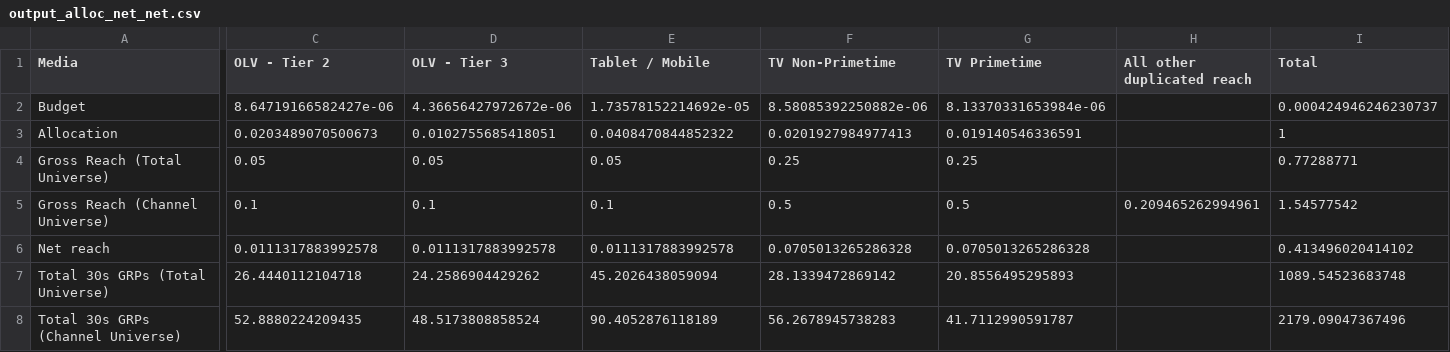
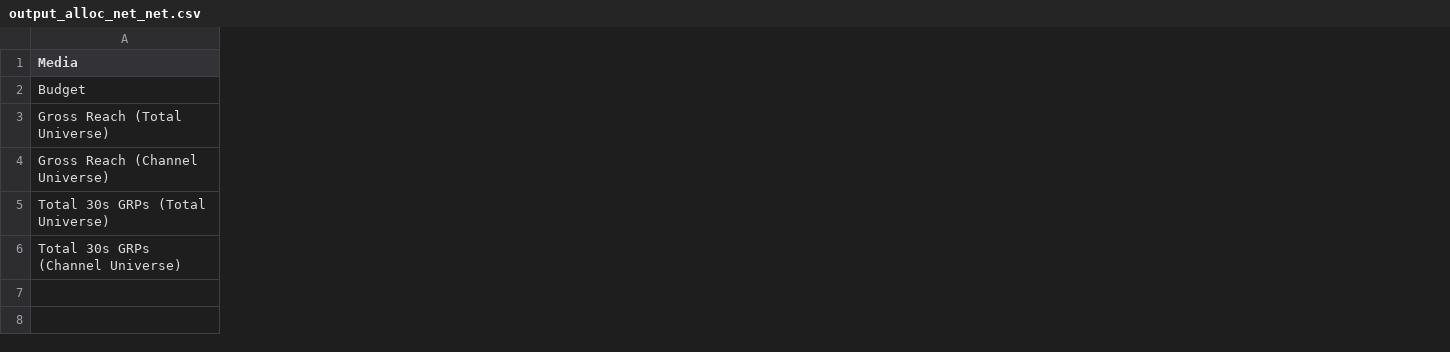
Before and after one commit to truesightconsulting/vat, a CSV file: s curve optm/output_alloc_net_net.csv, drawn as a sheet; only a part is shown, gaps mark what is left out; removed rows and columns are numbered as before the commit, all else as after; rows hold the shown columns only; the diff names each change by its address in the sheet, - before the commit and + after, or states it on an @@ line.

```diff
--- a/s curve optm/output_alloc_net_net.csv
+++ b/s curve optm/output_alloc_net_net.csv
-column C (OLV - Tier 2), row 2: 8.64719166582427e-06; rows 4-5: 0.05 | 0.1; rows 7-8: 26.4440112104718 | 52.8880224209435
-column D (OLV - Tier 3), row 2: 4.36656427972672e-06; rows 4-5: 0.05 | 0.1; rows 7-8: 24.2586904429262 | 48.5173808858524
-column E (Tablet / Mobile), row 2: 1.73578152214692e-05; rows 4-5: 0.05 | 0.1; rows 7-8: 45.2026438059094 | 90.4052876118189
-column F (TV Non-Primetime), row 2: 8.58085392250882e-06; rows 4-5: 0.25 | 0.5; rows 7-8: 28.1339472869142 | 56.2678945738283
-column G (TV Primetime), row 2: 8.13370331653984e-06; rows 4-5: 0.25 | 0.5; rows 7-8: 20.8556495295893 | 41.7112990591787
-column H (All other duplicated reach), row 5: 0.209465262994961
-column I (Total), row 2: 0.000424946246230737; rows 4-5: 0.77288771 | 1.54577542; rows 7-8: 1089.54523683748 | 2179.09047367496
-row 3: Allocation | 0.0203489070500673 | 0.0102755685418051 | 0.0408470844852322 | 0.0201927984977413 | 0.019140546336591 |  | 1
-row 6: Net reach | 0.0111317883992578 | 0.0111317883992578 | 0.0111317883992578 | 0.0705013265286328 | 0.0705013265286328 |  | 0.413496020414102
```
Also changed, not shown: 2 other files.
